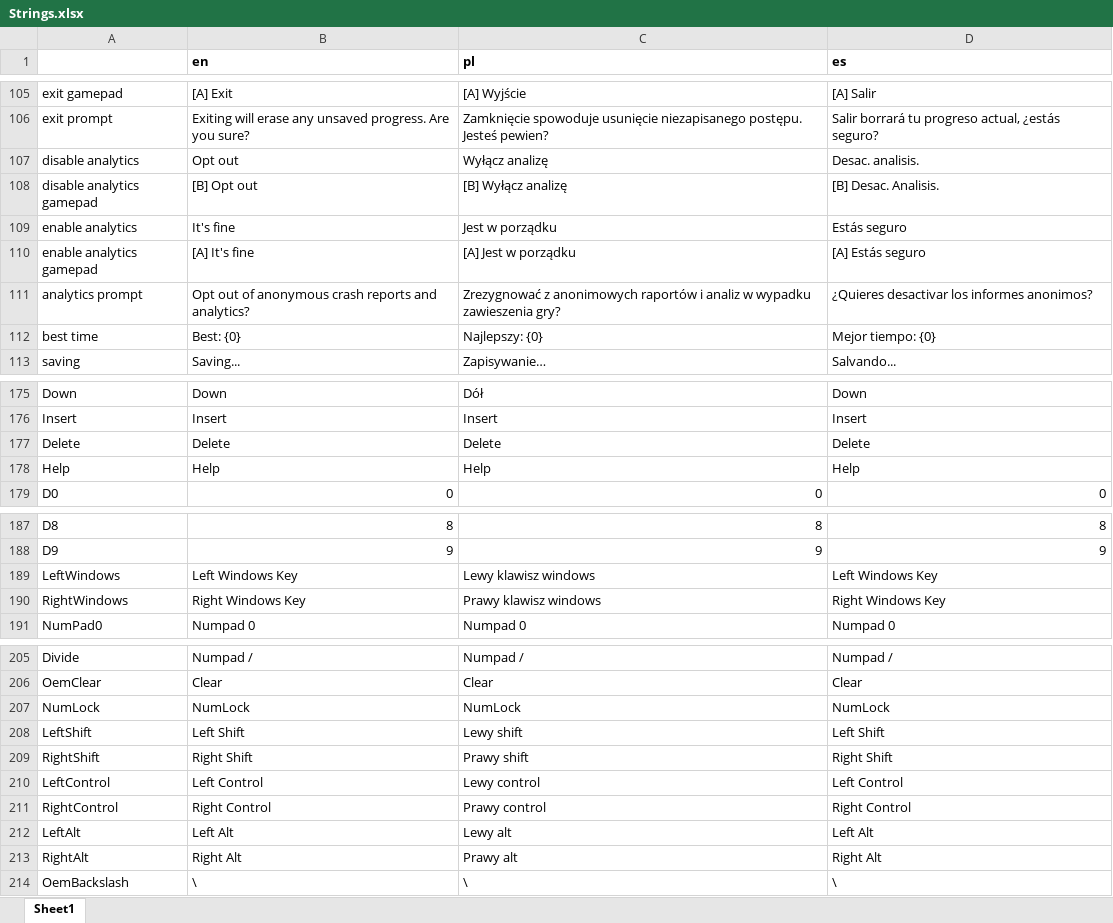
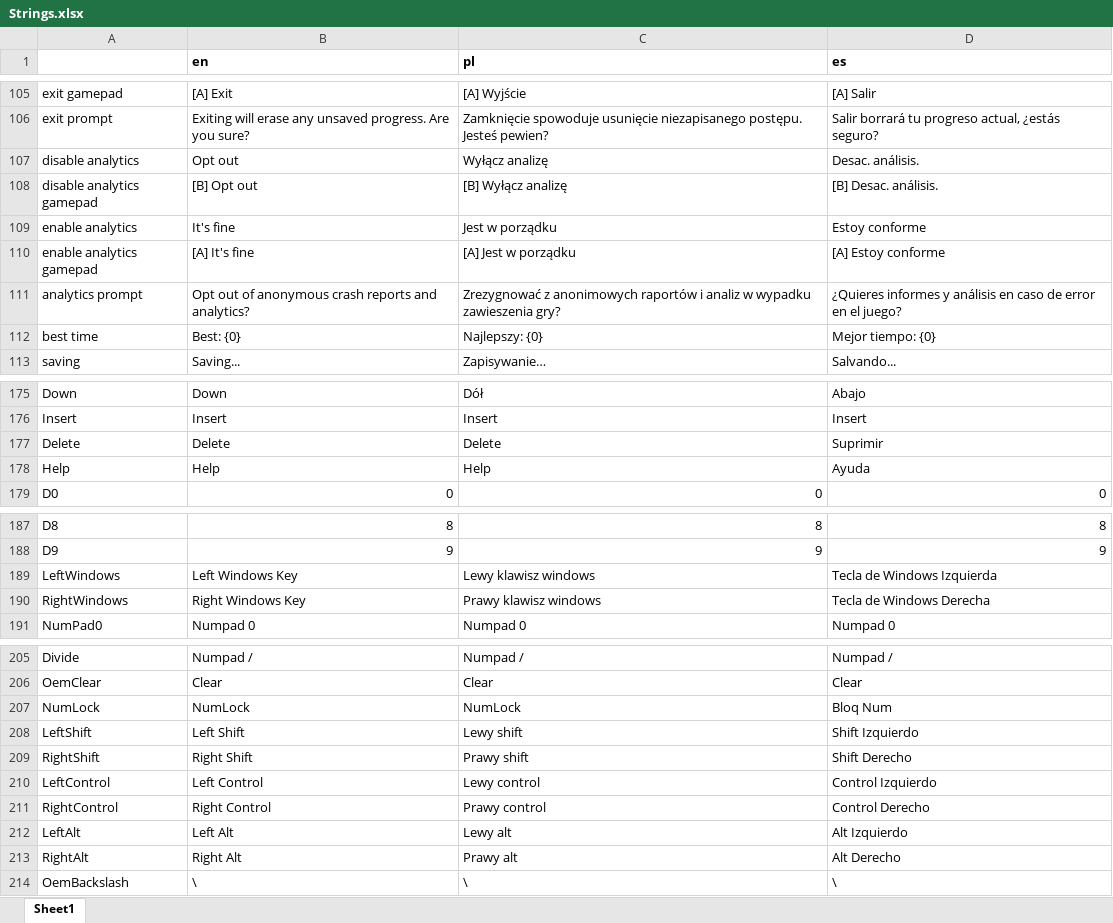
Before and after one commit to etodd/Lemma, an Excel workbook: Lemma/Content/Strings.xlsx, sheet Sheet1, drawn as a sheet; only a part is shown, gaps mark what is left out; values as stored, in another font and other column widths than the file's, no borders; the diff covers the shown part only; the diff names each change by its address in the sheet, - before the commit and + after, or states it on an @@ line.

```diff
--- a/Lemma/Content/Strings.xlsx (sheet Sheet1)
+++ b/Lemma/Content/Strings.xlsx (sheet Sheet1)
-D107 (es): Desac. analisis.
+D107 (es): Desac. análisis.
-D108 (es): [B] Desac. Analisis.
+D108 (es): [B] Desac. análisis.
-D109 (es): Estás seguro
+D109 (es): Estoy conforme
-D110 (es): [A] Estás seguro
+D110 (es): [A] Estoy conforme
-D111 (es): ¿Quieres desactivar los informes anonimos?
+D111 (es): ¿Quieres informes y análisis en caso de error en el juego?
-D175 (es): Down
+D175 (es): Abajo
-D177 (es): Delete
+D177 (es): Suprimir
-D178 (es): Help
+D178 (es): Ayuda
-D189 (es): Left Windows Key
+D189 (es): Tecla de Windows Izquierda
-D190 (es): Right Windows Key
+D190 (es): Tecla de Windows Derecha
-D207 (es): NumLock
+D207 (es): Bloq Num
-D208 (es): Left Shift
+D208 (es): Shift Izquierdo
-D209 (es): Right Shift
+D209 (es): Shift Derecho
-D210 (es): Left Control
+D210 (es): Control Izquierdo
-D211 (es): Right Control
+D211 (es): Control Derecho
-D212 (es): Left Alt
+D212 (es): Alt Izquierdo
-D213 (es): Right Alt
+D213 (es): Alt Derecho
```
Also changed, not shown: 29 edited cells elsewhere in this sheet, 1 other file.
